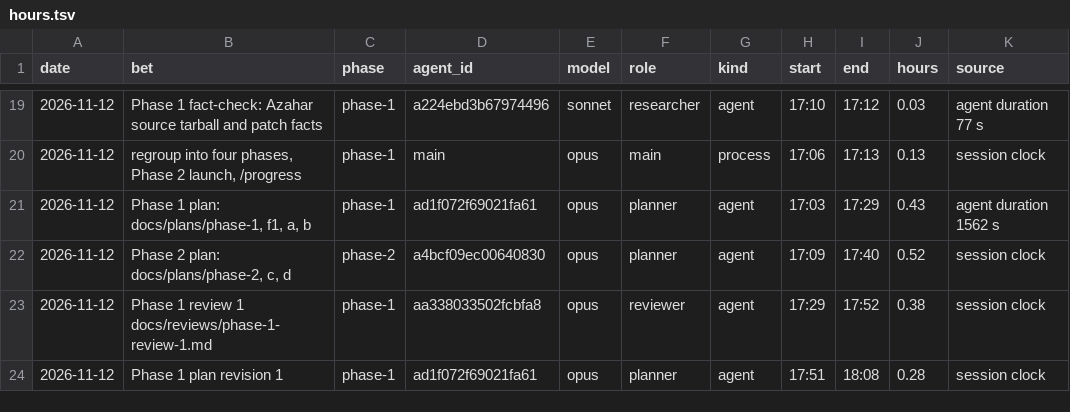
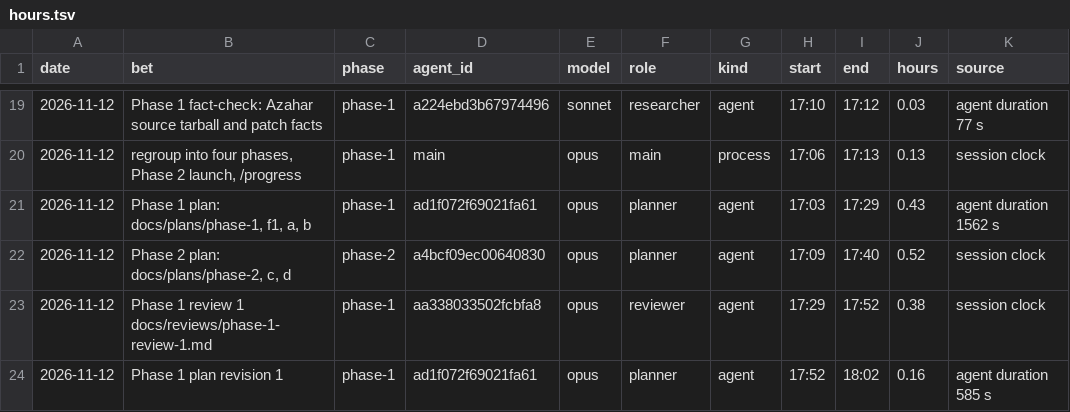
Before and after one commit to GuyShtainer/libazahar-py, a TSV file: docs/hours.tsv, drawn as a sheet; only a part is shown, gaps mark what is left out.

```diff
--- a/docs/hours.tsv
+++ b/docs/hours.tsv
@@ -23,2 +23,2 @@ date	bet	phase	agent_id	model	role	kind	start	end	hours	source
 2026-11-12	Phase 1 review 1 docs/reviews/phase-1-review-1.md	phase-1	aa338033502fcbfa8	opus	reviewer	agent	17:29	17:52	0.38	session clock
-2026-11-12	Phase 1 plan revision 1	phase-1	ad1f072f69021fa61	opus	planner	agent	17:51	18:08	0.28	session clock
+2026-11-12	Phase 1 plan revision 1	phase-1	ad1f072f69021fa61	opus	planner	agent	17:52	18:02	0.16	agent duration 585 s
```
Also changed, not shown: 2 other files.
